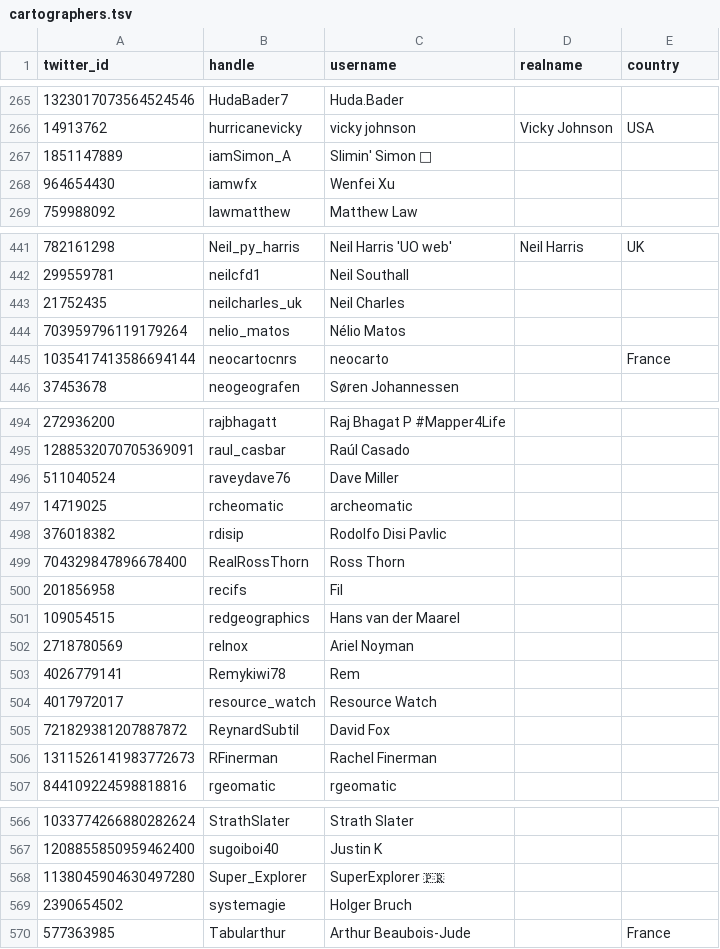
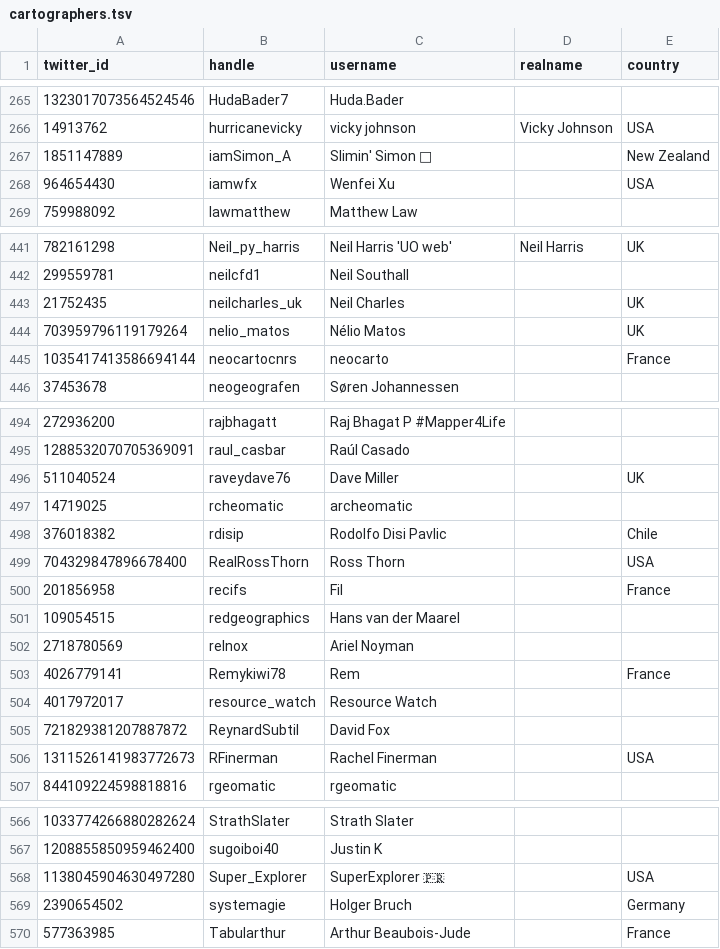
Before and after one commit to dakvid/30DayMapChallenge2020, a TSV file: data/cartographers.tsv, drawn as a sheet; only a part is shown, gaps mark what is left out; the diff covers the shown part only.

```diff
--- a/data/cartographers.tsv
+++ b/data/cartographers.tsv
@@ -266,4 +266,4 @@ twitter_id	handle	username	realname	country
 14913762	hurricanevicky	vicky johnson	Vicky Johnson	USA
-1851147889	iamSimon_A	Slimin' Simon 👻		
-964654430	iamwfx	Wenfei Xu		
+1851147889	iamSimon_A	Slimin' Simon 👻		New Zealand
+964654430	iamwfx	Wenfei Xu		USA
 759988092	Iawmatthew	Matthew Law		
@@ -442,4 +442,4 @@ twitter_id	handle	username	realname	country
 299559781	neilcfd1	Neil Southall		
-21752435	neilcharles_uk	Neil Charles		
-703959796119179264	nelio_matos	Nélio Matos		
+21752435	neilcharles_uk	Neil Charles		UK
+703959796119179264	nelio_matos	Nélio Matos		UK
 1035417413586694144	neocartocnrs	neocarto		France
@@ -495,13 +495,13 @@ twitter_id	handle	username	realname	country
 1288532070705369091	raul_casbar	Raúl Casado		
-511040524	raveydave76	Dave Miller		
+511040524	raveydave76	Dave Miller		UK
 14719025	rcheomatic	archeomatic		
-376018382	rdisip	Rodolfo Disi Pavlic		
-704329847896678400	RealRossThorn	Ross Thorn		
-201856958	recifs	Fil		
+376018382	rdisip	Rodolfo Disi Pavlic		Chile
+704329847896678400	RealRossThorn	Ross Thorn		USA
+201856958	recifs	Fil		France
 109054515	redgeographics	Hans van der Maarel		
 2718780569	relnox	Ariel Noyman		
-4026779141	Remykiwi78	Rem		
+4026779141	Remykiwi78	Rem		France
 4017972017	resource_watch	Resource Watch		
 721829381207887872	ReynardSubtil	David Fox		
-1311526141983772673	RFinerman	Rachel Finerman		
+1311526141983772673	RFinerman	Rachel Finerman		USA
 844109224598818816	rgeomatic	rgeomatic		
@@ -567,4 +567,4 @@ twitter_id	handle	username	realname	country
 1208855850959462400	sugoiboi40	Justin K		
-1138045904630497280	Super_Explorer	SuperExplorer 🇵🇷		
-2390654502	systemagie	Holger Bruch		
+1138045904630497280	Super_Explorer	SuperExplorer 🇵🇷		USA
+2390654502	systemagie	Holger Bruch		Germany
 577363985	Tabularthur	Arthur Beaubois-Jude		France
```
Also changed, not shown: 1 added row, 1 removed row and 13 edited cells elsewhere in this file, data/classifications.tsv, data/images.tsv, 2 other files.
